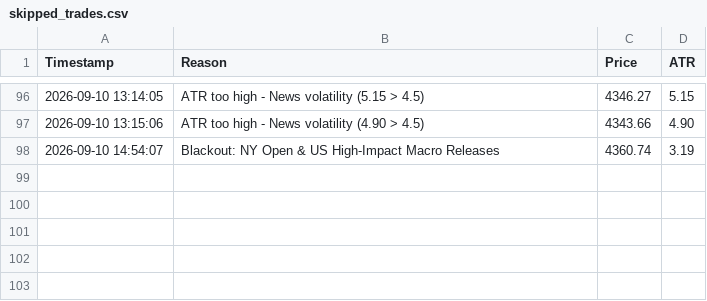
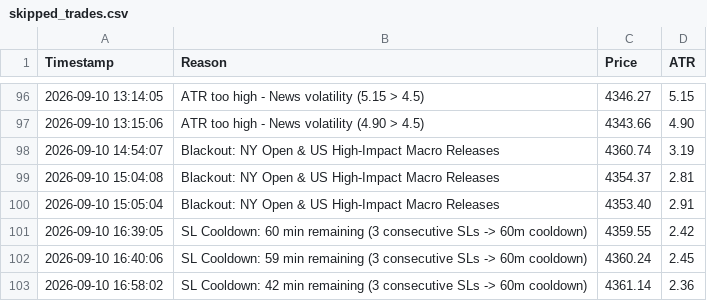
Before and after one commit to shashidaren/gold-trading-bot, a CSV file: skipped_trades.csv, drawn as a sheet; only a part is shown, gaps mark what is left out.

```diff
--- a/skipped_trades.csv
+++ b/skipped_trades.csv
@@ -98 +98,6 @@ Timestamp,Reason,Price,ATR
 2026-09-10 14:54:07,Blackout: NY Open & US High-Impact Macro Releases,4360.74,3.19
+2026-09-10 15:04:08,Blackout: NY Open & US High-Impact Macro Releases,4354.37,2.81
+2026-09-10 15:05:04,Blackout: NY Open & US High-Impact Macro Releases,4353.40,2.91
+2026-09-10 16:39:05,SL Cooldown: 60 min remaining (3 consecutive SLs -> 60m cooldown),4359.55,2.42
+2026-09-10 16:40:06,SL Cooldown: 59 min remaining (3 consecutive SLs -> 60m cooldown),4360.24,2.45
+2026-09-10 16:58:02,SL Cooldown: 42 min remaining (3 consecutive SLs -> 60m cooldown),4361.14,2.36
```
Also changed, not shown: trades.csv, 2 other files.
